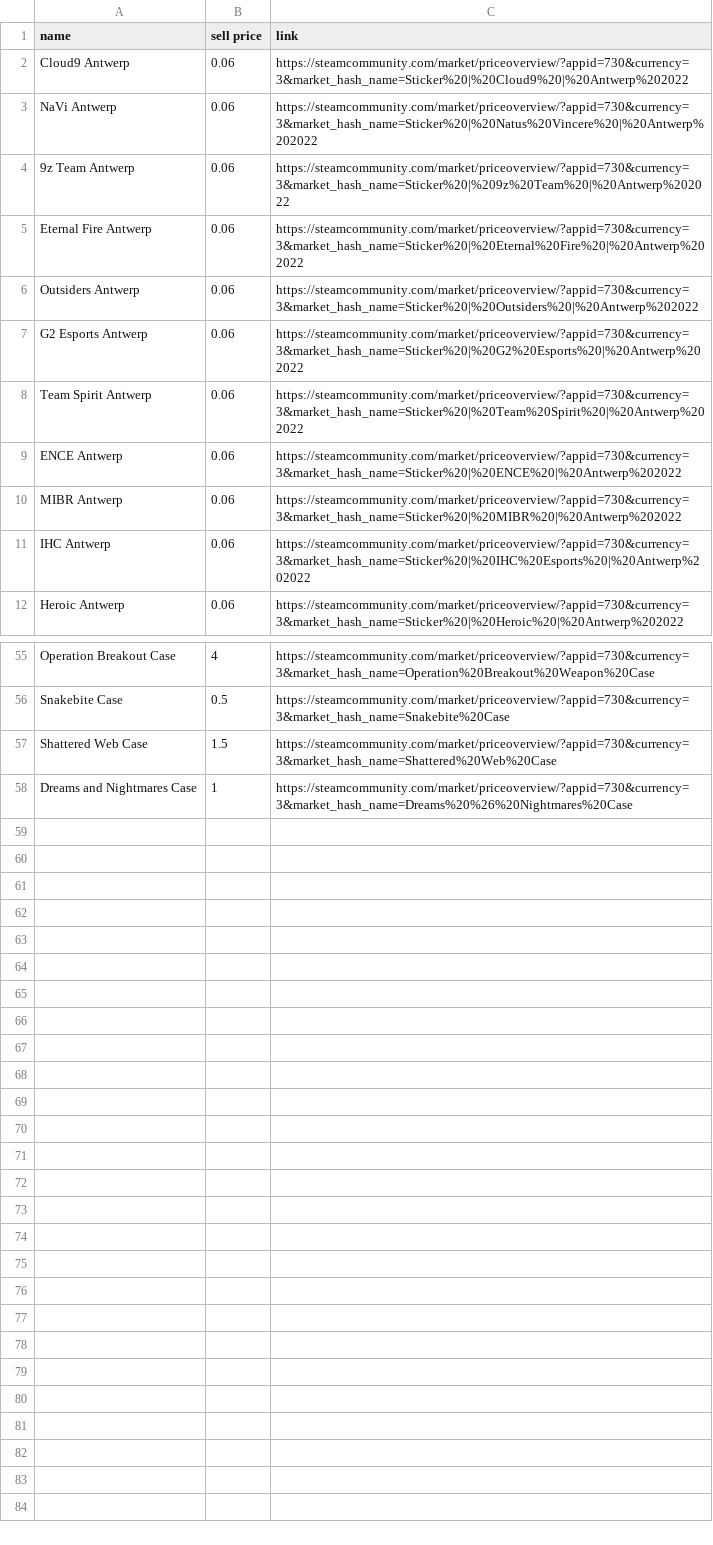
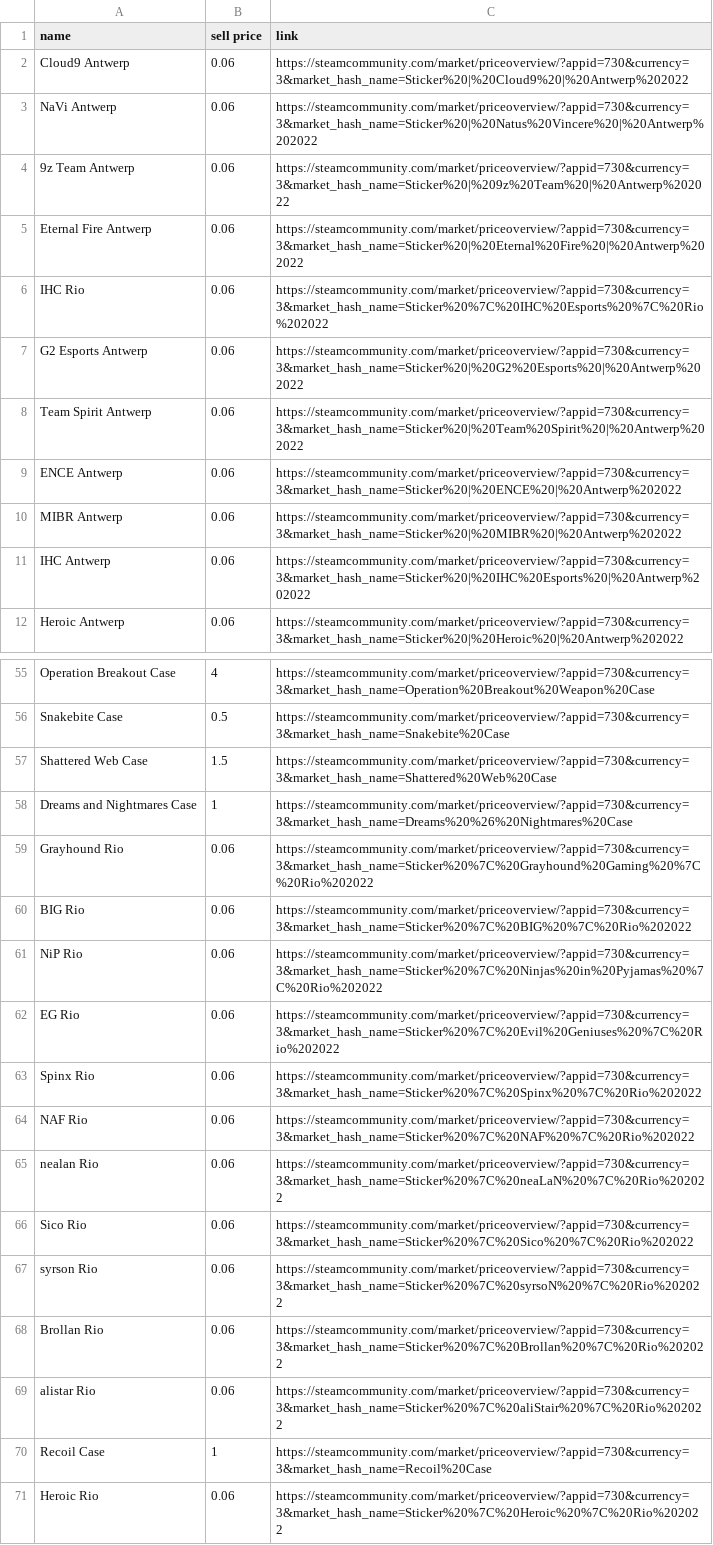
Before and after one commit to levathian1/steammarketpriceretriever, a CSV file: test.csv, drawn as a sheet; only a part is shown, gaps mark what is left out.

Commit message:
sheet update

```diff
--- a/test.csv
+++ b/test.csv
@@ -5,3 +5,3 @@ NaVi Antwerp,0.06,https://steamcommunity.com/market/priceoverview/?appid=730&cur
 Eternal Fire Antwerp,0.06,https://steamcommunity.com/market/priceoverview/?appid=730&currency=3&market_hash_name=Sticker%20|%20Eternal%20Fire%20|%20Antwerp%202022
-Outsiders Antwerp,0.06,https://steamcommunity.com/market/priceoverview/?appid=730&currency=3&market_hash_name=Sticker%20|%20Outsiders%20|%20Antwerp%202022
+IHC Rio,0.06,https://steamcommunity.com/market/priceoverview/?appid=730&currency=3&market_hash_name=Sticker%20%7C%20IHC%20Esports%20%7C%20Rio%202022
 G2 Esports Antwerp,0.06,https://steamcommunity.com/market/priceoverview/?appid=730&currency=3&market_hash_name=Sticker%20|%20G2%20Esports%20|%20Antwerp%202022
@@ -58 +58,14 @@ Shattered Web Case,1.5,https://steamcommunity.com/market/priceoverview/?appid=73
 Dreams and Nightmares Case,1,https://steamcommunity.com/market/priceoverview/?appid=730&currency=3&market_hash_name=Dreams%20%26%20Nightmares%20Case
+Grayhound Rio,0.06,https://steamcommunity.com/market/priceoverview/?appid=730&currency=3&market_hash_name=Sticker%20%7C%20Grayhound%20Gaming%20%7C%20Rio%202022
+BIG Rio,0.06,https://steamcommunity.com/market/priceoverview/?appid=730&currency=3&market_hash_name=Sticker%20%7C%20BIG%20%7C%20Rio%202022
+NiP Rio,0.06,https://steamcommunity.com/market/priceoverview/?appid=730&currency=3&market_hash_name=Sticker%20%7C%20Ninjas%20in%20Pyjamas%20%7C%20Rio%202022
+EG Rio,0.06,https://steamcommunity.com/market/priceoverview/?appid=730&currency=3&market_hash_name=Sticker%20%7C%20Evil%20Geniuses%20%7C%20Rio%202022
+Spinx Rio,0.06,https://steamcommunity.com/market/priceoverview/?appid=730&currency=3&market_hash_name=Sticker%20%7C%20Spinx%20%7C%20Rio%202022
+NAF Rio,0.06,https://steamcommunity.com/market/priceoverview/?appid=730&currency=3&market_hash_name=Sticker%20%7C%20NAF%20%7C%20Rio%202022
+nealan Rio,0.06,https://steamcommunity.com/market/priceoverview/?appid=730&currency=3&market_hash_name=Sticker%20%7C%20neaLaN%20%7C%20Rio%202022
+Sico Rio,0.06,https://steamcommunity.com/market/priceoverview/?appid=730&currency=3&market_hash_name=Sticker%20%7C%20Sico%20%7C%20Rio%202022
+syrson Rio,0.06,https://steamcommunity.com/market/priceoverview/?appid=730&currency=3&market_hash_name=Sticker%20%7C%20syrsoN%20%7C%20Rio%202022
+Brollan Rio,0.06,https://steamcommunity.com/market/priceoverview/?appid=730&currency=3&market_hash_name=Sticker%20%7C%20Brollan%20%7C%20Rio%202022
+alistar Rio,0.06,https://steamcommunity.com/market/priceoverview/?appid=730&currency=3&market_hash_name=Sticker%20%7C%20aliStair%20%7C%20Rio%202022
+Recoil Case,1,https://steamcommunity.com/market/priceoverview/?appid=730&currency=3&market_hash_name=Recoil%20Case
+Heroic Rio,0.06,https://steamcommunity.com/market/priceoverview/?appid=730&currency=3&market_hash_name=Sticker%20%7C%20Heroic%20%7C%20Rio%202022
```
